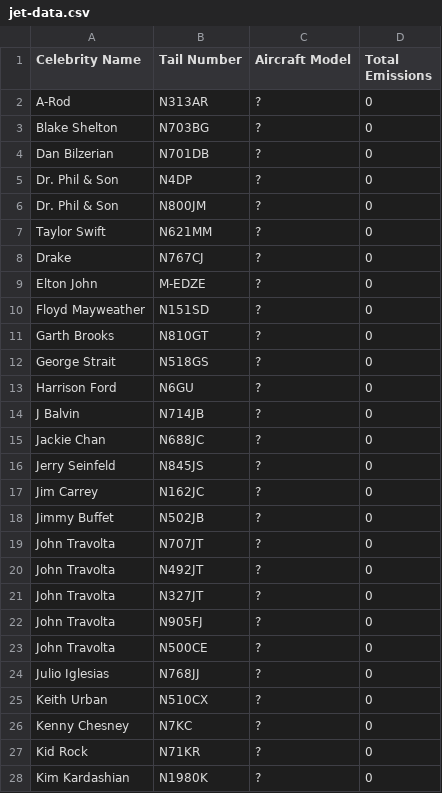
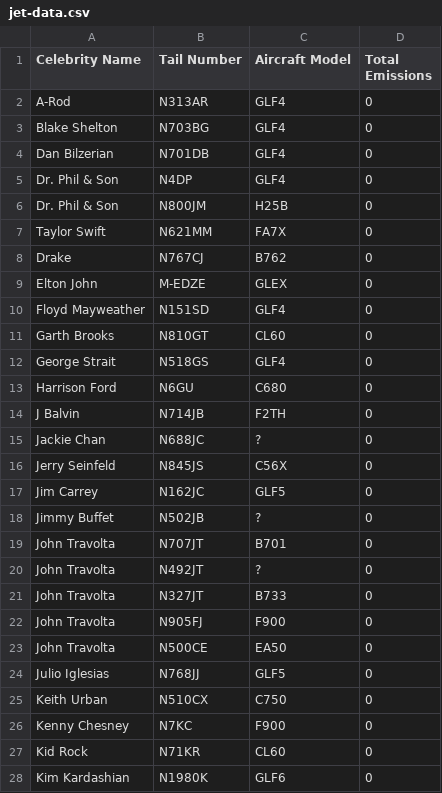
Before and after one commit to aidantsaunders/JetEmissionTracker, a CSV file: jet-emission-tracker/data/jet-data.csv, drawn as a sheet; only a part is shown; the diff covers the shown part only.

Commit message:
manually entering aircraft types

```diff
--- a/jet-emission-tracker/data/jet-data.csv
+++ b/jet-emission-tracker/data/jet-data.csv
@@ -1,28 +1,28 @@
 Celebrity Name,Tail Number,Aircraft Model,Total Emissions
-A-Rod,N313AR,?,0
-Blake Shelton,N703BG,?,0
-Dan Bilzerian,N701DB,?,0
-Dr. Phil & Son,N4DP,?,0
-Dr. Phil & Son,N800JM,?,0
-Taylor Swift,N621MM,?,0
-Drake,N767CJ,?,0
-Elton John,M-EDZE,?,0
-Floyd Mayweather,N151SD,?,0
-Garth Brooks,N810GT,?,0
-George Strait,N518GS,?,0
-Harrison Ford,N6GU,?,0
-J Balvin,N714JB,?,0
+A-Rod,N313AR,GLF4,0
+Blake Shelton,N703BG,GLF4,0
+Dan Bilzerian,N701DB,GLF4,0
+Dr. Phil & Son,N4DP,GLF4,0
+Dr. Phil & Son,N800JM,H25B,0
+Taylor Swift,N621MM,FA7X,0
+Drake,N767CJ,B762,0
+Elton John,M-EDZE,GLEX,0
+Floyd Mayweather,N151SD,GLF4,0
+Garth Brooks,N810GT,CL60,0
+George Strait,N518GS,GLF4,0
+Harrison Ford,N6GU,C680,0
+J Balvin,N714JB,F2TH,0
 Jackie Chan,N688JC,?,0
-Jerry Seinfeld,N845JS,?,0
-Jim Carrey,N162JC,?,0
+Jerry Seinfeld,N845JS,C56X,0
+Jim Carrey,N162JC,GLF5,0
 Jimmy Buffet,N502JB,?,0
-John Travolta,N707JT,?,0
+John Travolta,N707JT,B701,0
 John Travolta,N492JT,?,0
-John Travolta,N327JT,?,0
-John Travolta,N905FJ,?,0
-John Travolta,N500CE,?,0
-Julio Iglesias,N768JJ,?,0
-Keith Urban,N510CX,?,0
-Kenny Chesney,N7KC,?,0
-Kid Rock,N71KR,?,0
-Kim Kardashian,N1980K,?,0
+John Travolta,N327JT,B733,0
+John Travolta,N905FJ,F900,0
+John Travolta,N500CE,EA50,0
+Julio Iglesias,N768JJ,GLF5,0
+Keith Urban,N510CX,C750,0
+Kenny Chesney,N7KC,F900,0
+Kid Rock,N71KR,CL60,0
+Kim Kardashian,N1980K,GLF6,0
```
Also changed, not shown: 21 edited cells elsewhere in this file.
